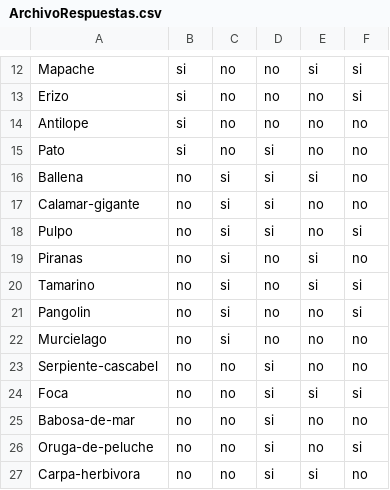
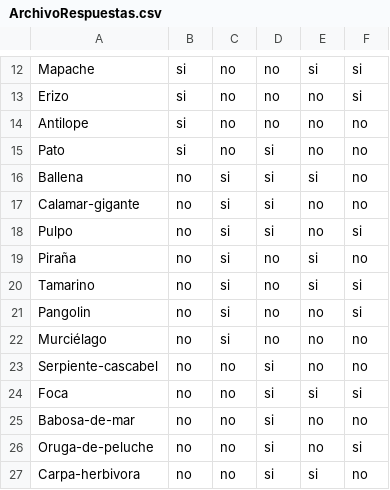
Before and after one commit to AndresSalazar19/ED_P1_Sistema-de-Toma-de-Decisiones_Grupo09, a CSV file: Luffynator/src/main/java/archivos/ArchivoRespuestas.csv, drawn as a sheet; only a part is shown, gaps mark what is left out.

```diff
--- a/Luffynator/src/main/java/archivos/ArchivoRespuestas.csv
+++ b/Luffynator/src/main/java/archivos/ArchivoRespuestas.csv
@@ -18,6 +18,6 @@ Calamar-gigante,no,si,si,no,no
 Pulpo,no,si,si,no,si
-Piranas,no,si,no,si,no
+Piraña,no,si,no,si,no
 Tamarino,no,si,no,si,si
 Pangolin,no,si,no,no,si
-Murcielago,no,si,no,no,no
+Murciélago,no,si,no,no,no
 Serpiente-cascabel,no,no,si,no,no
```
Also changed, not shown: 4 other files.
